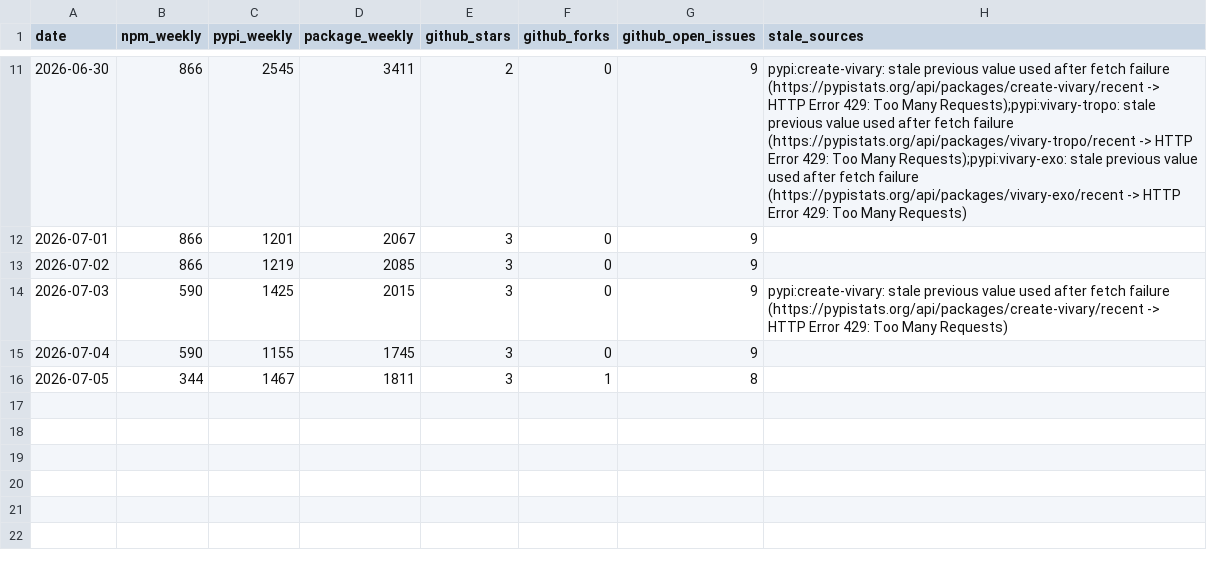
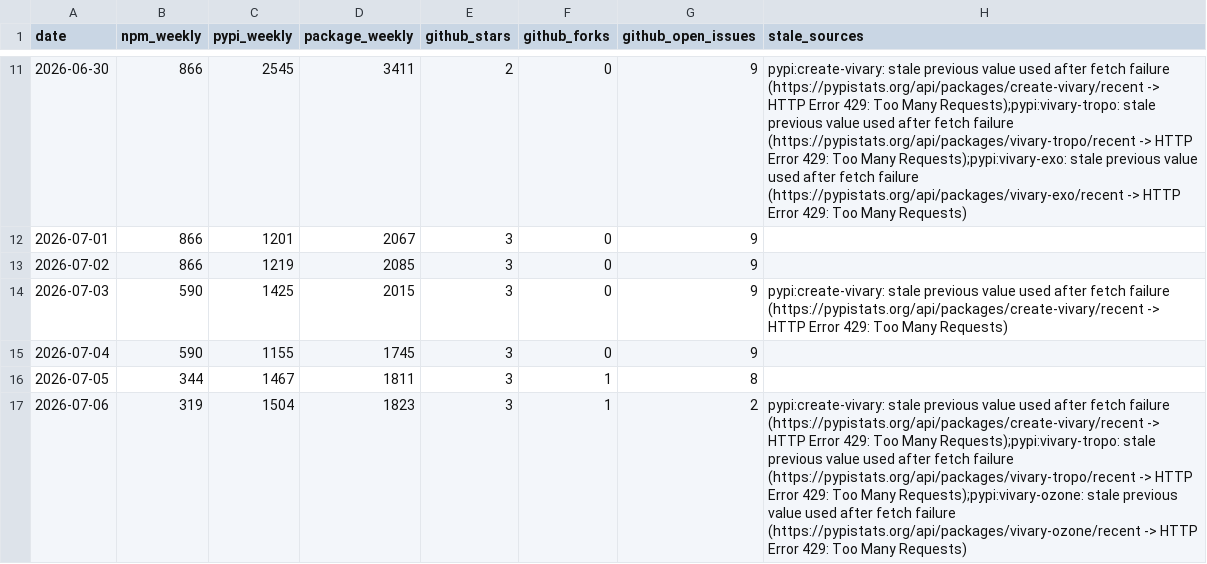
Before and after one commit to vivary-dev/vivary, a CSV file: stats/history.csv, drawn as a sheet; only a part is shown, gaps mark what is left out; the diff names each change by its address in the sheet, - before the commit and + after, or states it on an @@ line.

```diff
--- a/stats/history.csv
+++ b/stats/history.csv
+row 17: 2026-07-06 | 319 | 1504 | 1823 | 3 | 1 | 2 | pypi:create-vivary: stale previous value used after fetch failure (https://pypistats.org/api/packages/create-vivary/recent -> HTTP Error 429: Too Many Requests);pypi:vivary-tropo: stale previous value used after fetch failure (https://pypistats.org/api/packages/vivary-tropo/recent -> HTTP Error 429: Too Many Requests);pypi:vivary-ozone: stale previous value used after fetch failure (https://pypistats.org/api/packages/vivary-ozone/recent -> HTTP Error 429: Too Many Requests)
```
Also changed, not shown: 3 other files.
